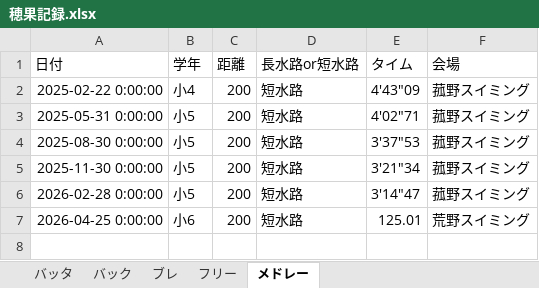
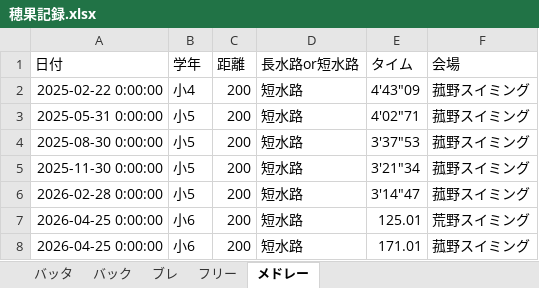
Before and after one commit to shimo2829/honoka-swim, an Excel workbook: 穂果記録.xlsx, sheet メドレー, drawn as a sheet; values as stored, in another font and other column widths than the file's, no borders; the diff names each change by its address in the sheet, - before the commit and + after, or states it on an @@ line.

Commit message:
Add record: メドレー 200m

```diff
--- a/穂果記録.xlsx (sheet メドレー)
+++ b/穂果記録.xlsx (sheet メドレー)
+row 8: 2026-04-25 0:00:00 | 小6 | 200 | 短水路 | 171.01 | 菰野スイミング
```
